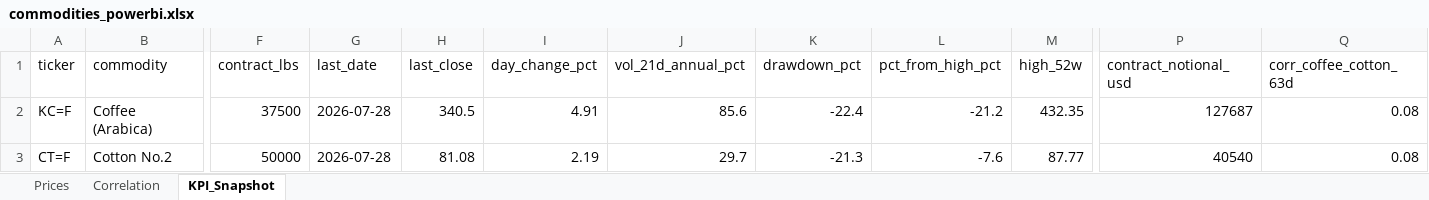
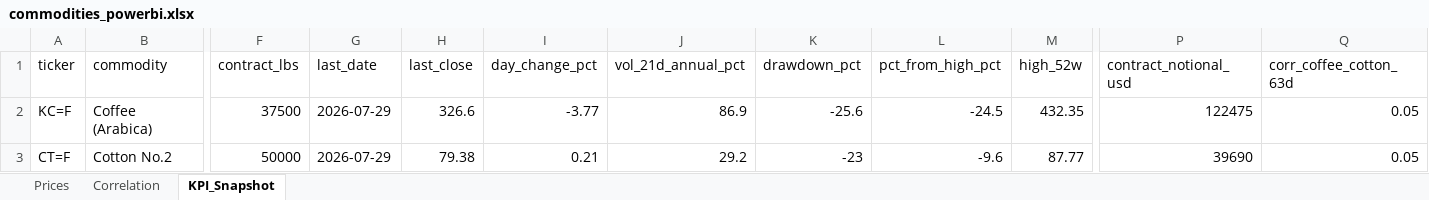
Before and after one commit to rodrigo-carfon/rodrigo-carfon.github.io, an Excel workbook: commodity-risk-dashboard/data/commodities_powerbi.xlsx, sheet KPI_Snapshot, drawn as a sheet; only a part is shown, gaps mark what is left out; values as stored, in another font and other column widths than the file's, no borders; the diff names each change by its address in the sheet, - before the commit and + after, or states it on an @@ line.

```diff
--- a/commodity-risk-dashboard/data/commodities_powerbi.xlsx (sheet KPI_Snapshot)
+++ b/commodity-risk-dashboard/data/commodities_powerbi.xlsx (sheet KPI_Snapshot)
-G2:G3 (last_date): 2026-07-28
+G2:G3 (last_date): 2026-07-29
-H2 (last_close): 340.5
+H2 (last_close): 326.6
-I2 (day_change_pct): 4.91
+I2 (day_change_pct): -3.77
-J2 (vol_21d_annual_pct): 85.6
+J2 (vol_21d_annual_pct): 86.9
-K2 (drawdown_pct): -22.4
+K2 (drawdown_pct): -25.6
-L2 (pct_from_high_pct): -21.2
+L2 (pct_from_high_pct): -24.5
-P2 (contract_notional_usd): 127687
+P2 (contract_notional_usd): 122475
-Q2:Q3 (corr_coffee_cotton_63d): 0.08
+Q2:Q3 (corr_coffee_cotton_63d): 0.05
-H3 (last_close): 81.08
+H3 (last_close): 79.38
-I3 (day_change_pct): 2.19
+I3 (day_change_pct): 0.21
-J3 (vol_21d_annual_pct): 29.7
+J3 (vol_21d_annual_pct): 29.2
-K3 (drawdown_pct): -21.3
+K3 (drawdown_pct): -23
-L3 (pct_from_high_pct): -7.6
+L3 (pct_from_high_pct): -9.6
-P3 (contract_notional_usd): 40540
+P3 (contract_notional_usd): 39690
```
Also changed, not shown: sheet Prices, sheet Correlation, 6 other files.
